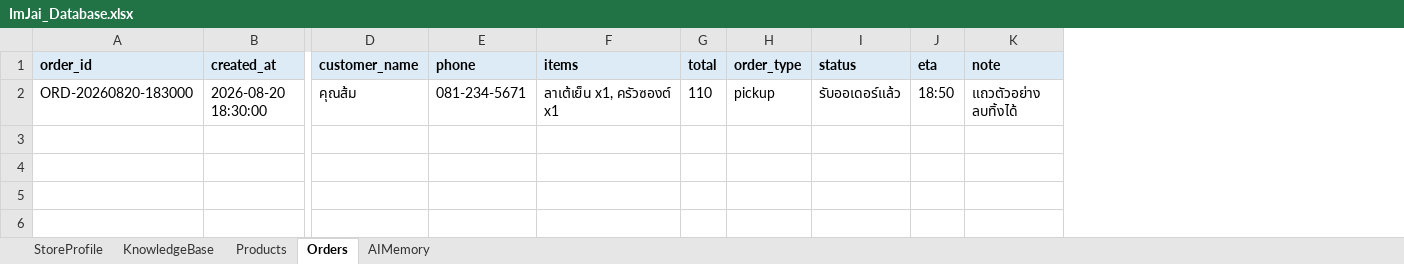
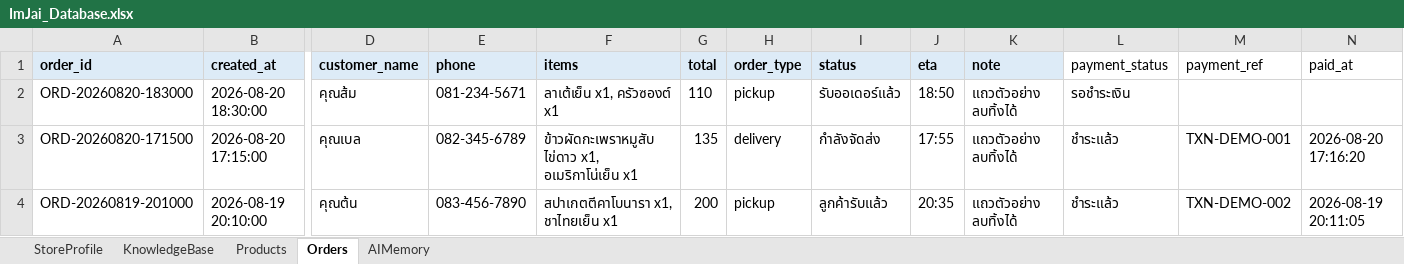
Before and after one commit to chonlasapmatt-art/restaurant-im-jai-ai-agent, an Excel workbook: data/ImJai_Database.xlsx, sheet Orders, drawn as a sheet; only a part is shown, gaps mark what is left out; values as stored, in another font and other column widths than the file's, no borders; rows hold the shown columns only; the diff names each change by its address in the sheet, - before the commit and + after, or states it on an @@ line.

```diff
--- a/data/ImJai_Database.xlsx (sheet Orders)
+++ b/data/ImJai_Database.xlsx (sheet Orders)
+column L (payment_status), row 2: รอชำระเงิน
+column M (payment_ref), empty
+column N (paid_at), empty
+row 3: ORD-20260820-171500 | 2026-08-20 17:15:00 | คุณเบล | 082-345-6789 | ข้าวผัดกะเพราหมูสับ ไข่ดาว x1, อเมริกาโน่เย็น x1 | 135 | delivery | กำลังจัดส่ง | 17:55 | แถวตัวอย่าง ลบทิ้งได้ | ชำระแล้ว | TXN-DEMO-001 | 2026-08-20 17:16:20
+row 4: ORD-20260819-201000 | 2026-08-19 20:10:00 | คุณต้น | 083-456-7890 | สปาเกตตีคาโบนารา x1, ชาไทยเย็น x1 | 200 | pickup | ลูกค้ารับแล้ว | 20:35 | แถวตัวอย่าง ลบทิ้งได้ | ชำระแล้ว | TXN-DEMO-002 | 2026-08-19 20:11:05
```
Also changed, not shown: sheet Products, 9 other files.
